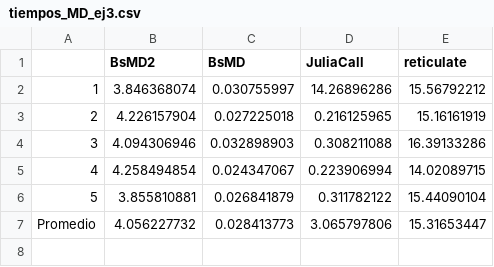
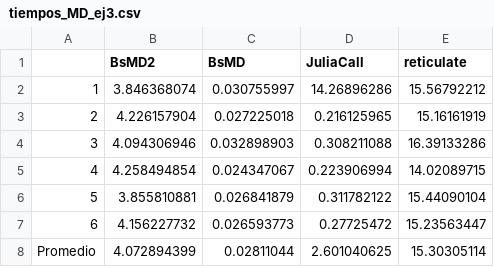
Before and after one commit to valperez/Tesis_Julia, a CSV file: Tesis Julia con R/Code/MD-optimality/tiempos_MD_ej3.csv, drawn as a sheet; removed rows and columns are numbered as before the commit, all else as after; the diff names each change by its address in the sheet, - before the commit and + after, or states it on an @@ line.

Commit message:
1 run más a los tiempos y agregacion

```diff
--- a/Tesis Julia con R/Code/MD-optimality/tiempos_MD_ej3.csv
+++ b/Tesis Julia con R/Code/MD-optimality/tiempos_MD_ej3.csv
-row 7: Promedio | 4.056227732 | 0.028413773 | 3.065797806 | 15.31653447
+row 7: 6 | 4.156227732 | 0.026593773 | 0.27725472 | 15.23563447
+row 8: Promedio | 4.072894399 | 0.02811044 | 2.601040625 | 15.30305114
```
Also changed, not shown: Tesis Julia con R/Code/MD-optimality/tiempos_MD_ej4.csv, Tesis Julia con R/Code/NIST/Resultados_Julia/tiempos_grado_ 2 _condensado.csv, 19 other files.
